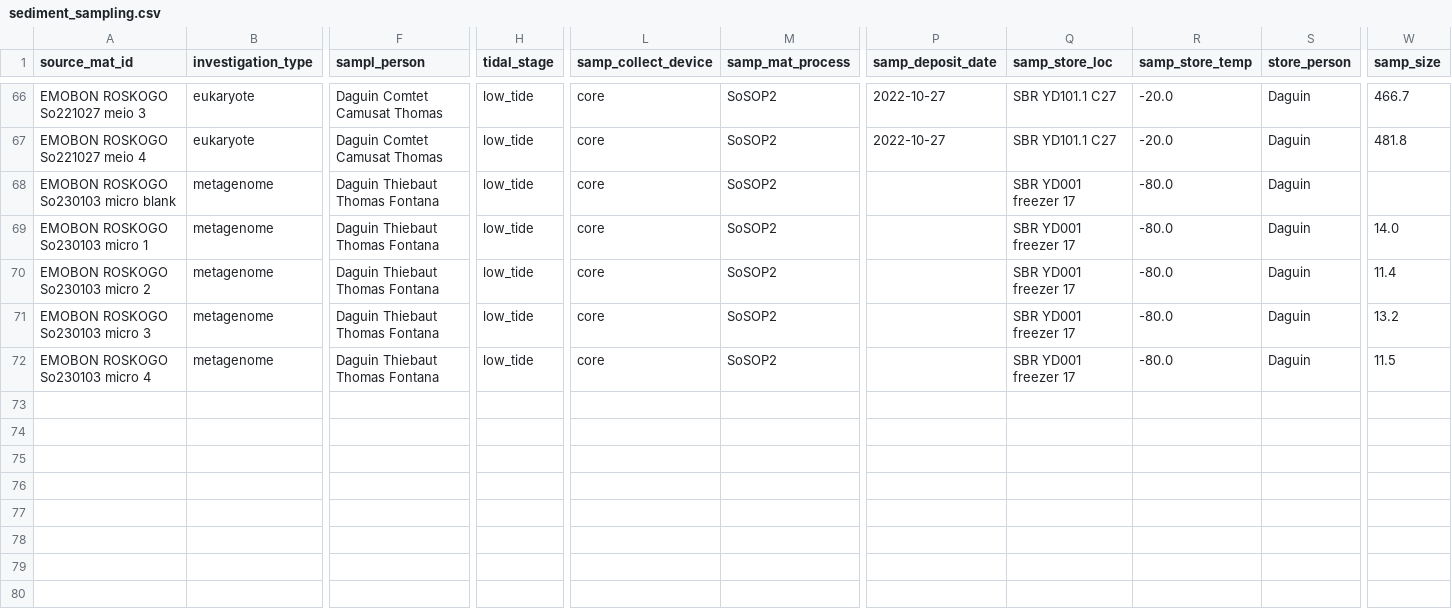
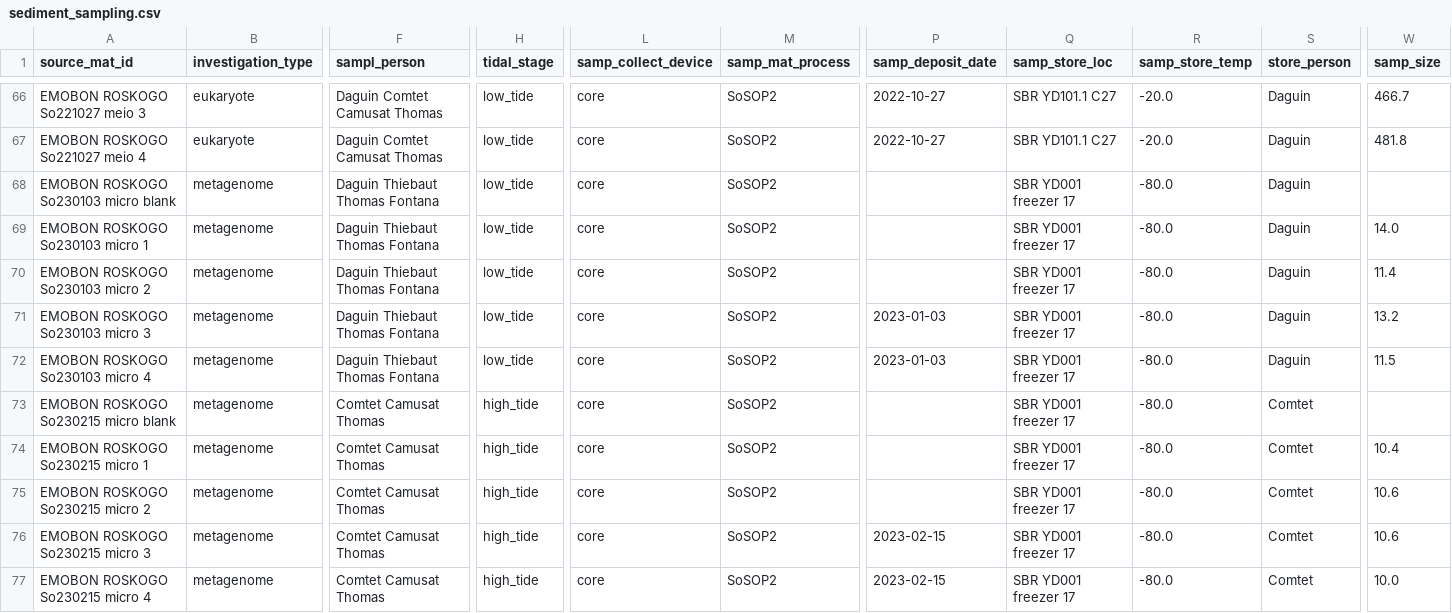
Before and after one commit to emo-bon/observatory-ROSKOGO-data, a CSV file: downloads/gdoc-csv/sediment_sampling.csv, drawn as a sheet; only a part is shown, gaps mark what is left out; rows hold the shown columns only; the diff names each change by its address in the sheet, - before the commit and + after, or states it on an @@ line.

```diff
--- a/downloads/gdoc-csv/sediment_sampling.csv
+++ b/downloads/gdoc-csv/sediment_sampling.csv
-P71:P72 (samp_deposit_date): (empty)
+P71:P72 (samp_deposit_date): 2023-01-03
+row 73: EMOBON ROSKOGO So230215 micro blank | metagenome | Comtet Camusat Thomas | high_tide | core | SoSOP2 |  | SBR YD001 freezer 17 | -80.0 | Comtet
+row 74: EMOBON ROSKOGO So230215 micro 1 | metagenome | Comtet Camusat Thomas | high_tide | core | SoSOP2 |  | SBR YD001 freezer 17 | -80.0 | Comtet | 10.4
+row 75: EMOBON ROSKOGO So230215 micro 2 | metagenome | Comtet Camusat Thomas | high_tide | core | SoSOP2 |  | SBR YD001 freezer 17 | -80.0 | Comtet | 10.6
+row 76: EMOBON ROSKOGO So230215 micro 3 | metagenome | Comtet Camusat Thomas | high_tide | core | SoSOP2 | 2023-02-15 | SBR YD001 freezer 17 | -80.0 | Comtet | 10.6
+row 77: EMOBON ROSKOGO So230215 micro 4 | metagenome | Comtet Camusat Thomas | high_tide | core | SoSOP2 | 2023-02-15 | SBR YD001 freezer 17 | -80.0 | Comtet | 10.0
```
Also changed, not shown: downloads/gdoc-csv/sediment_measured.csv.
